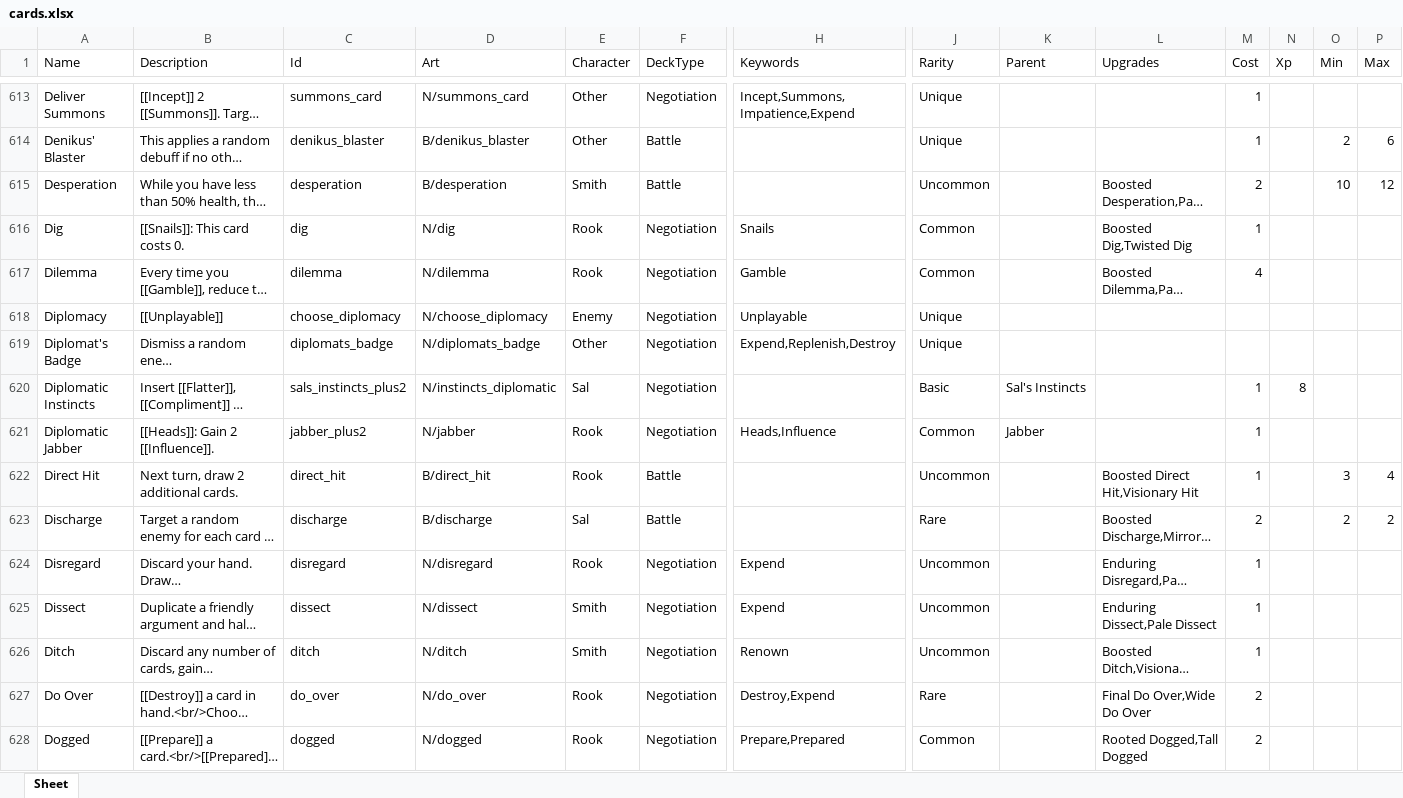
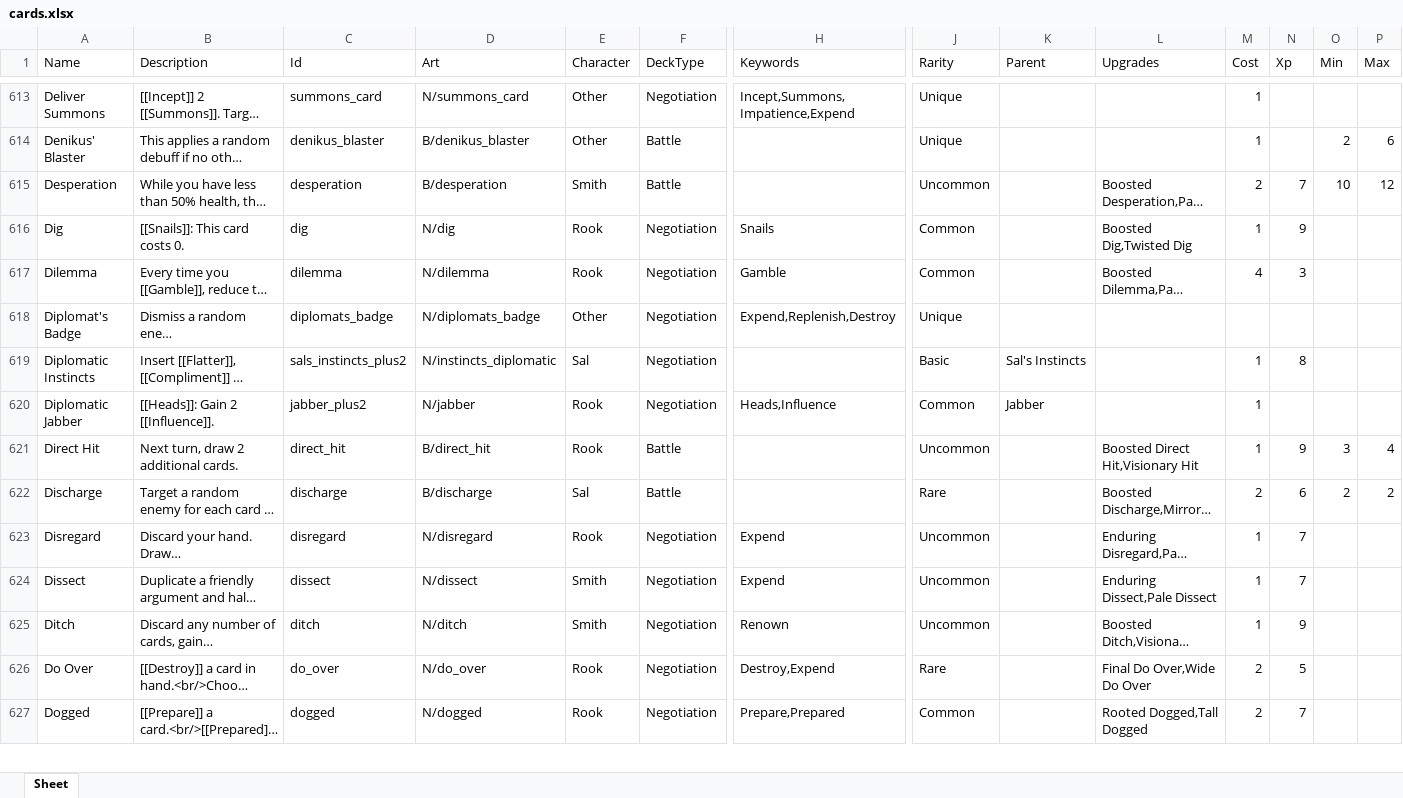
Before and after one commit to Aurelain/GriftlandsWiki, an Excel workbook: sheets/cards.xlsx, sheet Sheet, drawn as a sheet; only a part is shown, gaps mark what is left out; long unchanged cells end in …; values as stored, in another font and other column widths than the file's, no borders; removed rows and columns are numbered as before the commit, all else as after; rows hold the shown columns only; the diff covers the shown part only; the diff names each change by its address in the sheet, - before the commit and + after, or states it on an @@ line.

Commit message:
proper card parsing

```diff
--- a/sheets/cards.xlsx (sheet Sheet)
+++ b/sheets/cards.xlsx (sheet Sheet)
-N615 (Xp): (empty)
+N615 (Xp): 7
-N616 (Xp): (empty)
+N616 (Xp): 9
-N617 (Xp): (empty)
+N617 (Xp): 3
-row 618: Diplomacy | [[Unplayable]] | choose_diplomacy | N/choose_diplomacy | Enemy | Negotiation | Unplayable | Unique
-N621 (Xp): (empty)
+N621 (Xp): 9
-N622 (Xp): (empty)
+N622 (Xp): 6
-N623:N624 (Xp): (empty)
+N623:N624 (Xp): 7
-N625 (Xp): (empty)
+N625 (Xp): 9
-N626 (Xp): (empty)
+N626 (Xp): 5
-N627 (Xp): (empty)
+N627 (Xp): 7
```
Also changed, not shown: 2 removed rows and 457 edited cells elsewhere in this sheet, 5 other files.
